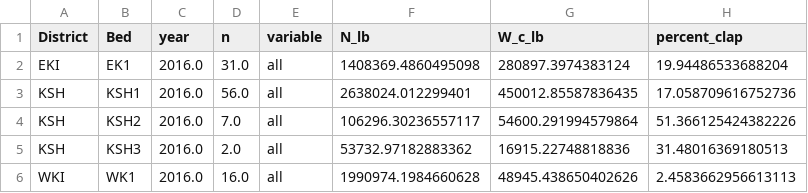
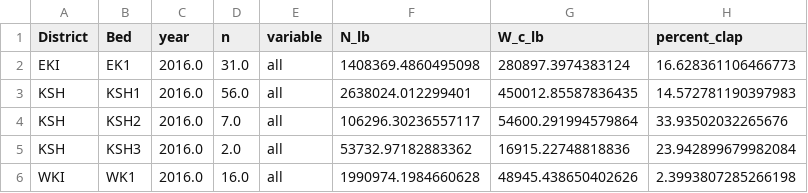
Before and after one commit to commfish/2016_survey, a CSV file: output/clap_percent_wt_bed.csv, drawn as a sheet.

Commit message:
output update

```diff
--- a/output/clap_percent_wt_bed.csv
+++ b/output/clap_percent_wt_bed.csv
@@ -1,6 +1,6 @@
 District,Bed,year,n,variable,N_lb,W_c_lb,percent_clap
-EKI,EK1,2016.0,31.0,all,1408369.4860495098,280897.3974383124,19.94486533688204
-KSH,KSH1,2016.0,56.0,all,2638024.012299401,450012.85587836435,17.058709616752736
-KSH,KSH2,2016.0,7.0,all,106296.30236557117,54600.291994579864,51.366125424382226
-KSH,KSH3,2016.0,2.0,all,53732.97182883362,16915.22748818836,31.48016369180513
-WKI,WK1,2016.0,16.0,all,1990974.1984660628,48945.438650402626,2.4583662956613113
+EKI,EK1,2016.0,31.0,all,1408369.4860495098,280897.3974383124,16.628361106466773
+KSH,KSH1,2016.0,56.0,all,2638024.012299401,450012.85587836435,14.572781190397983
+KSH,KSH2,2016.0,7.0,all,106296.30236557117,54600.291994579864,33.93502032265676
+KSH,KSH3,2016.0,2.0,all,53732.97182883362,16915.22748818836,23.942899679982084
+WKI,WK1,2016.0,16.0,all,1990974.1984660628,48945.438650402626,2.3993807285266198
```
